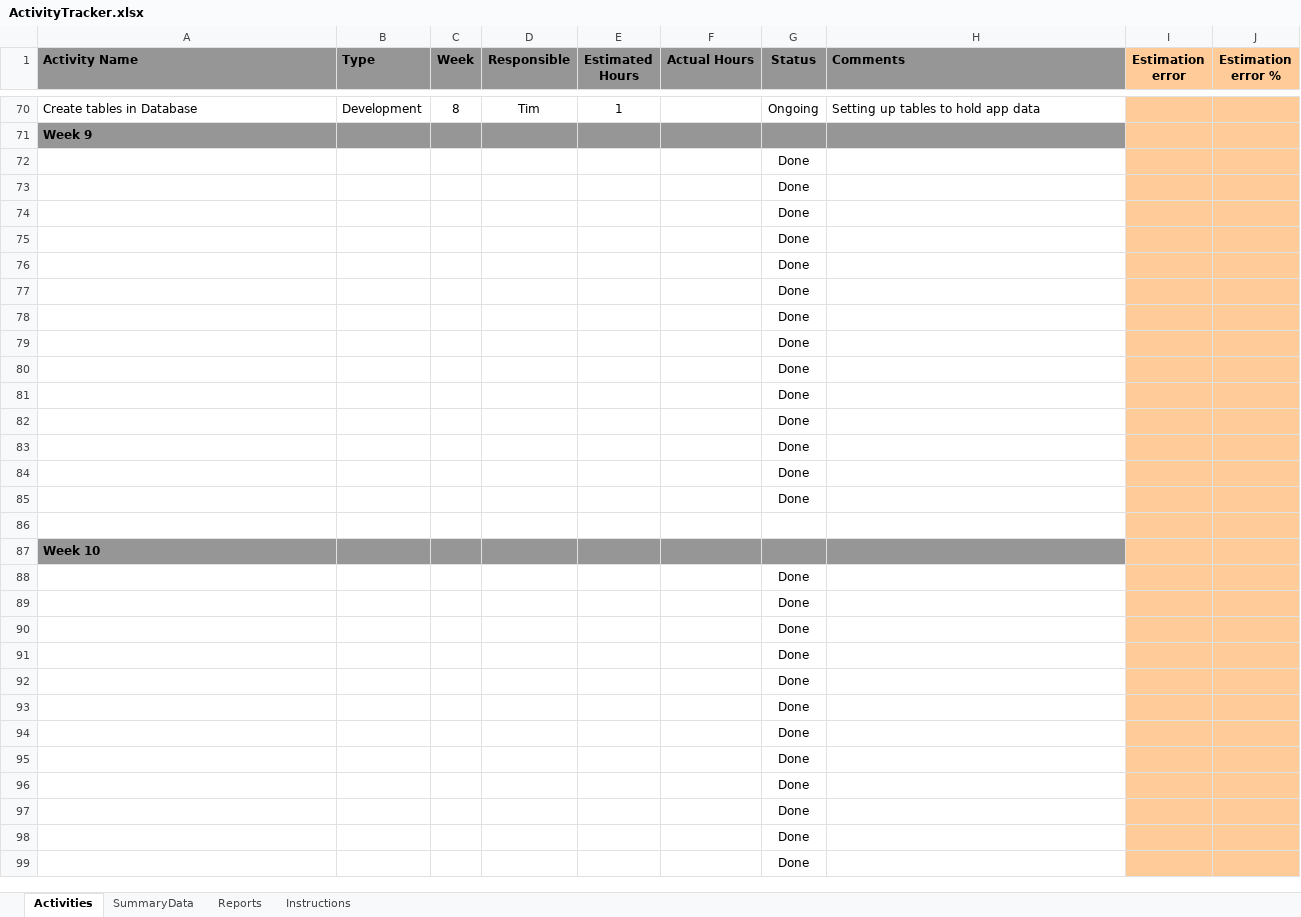
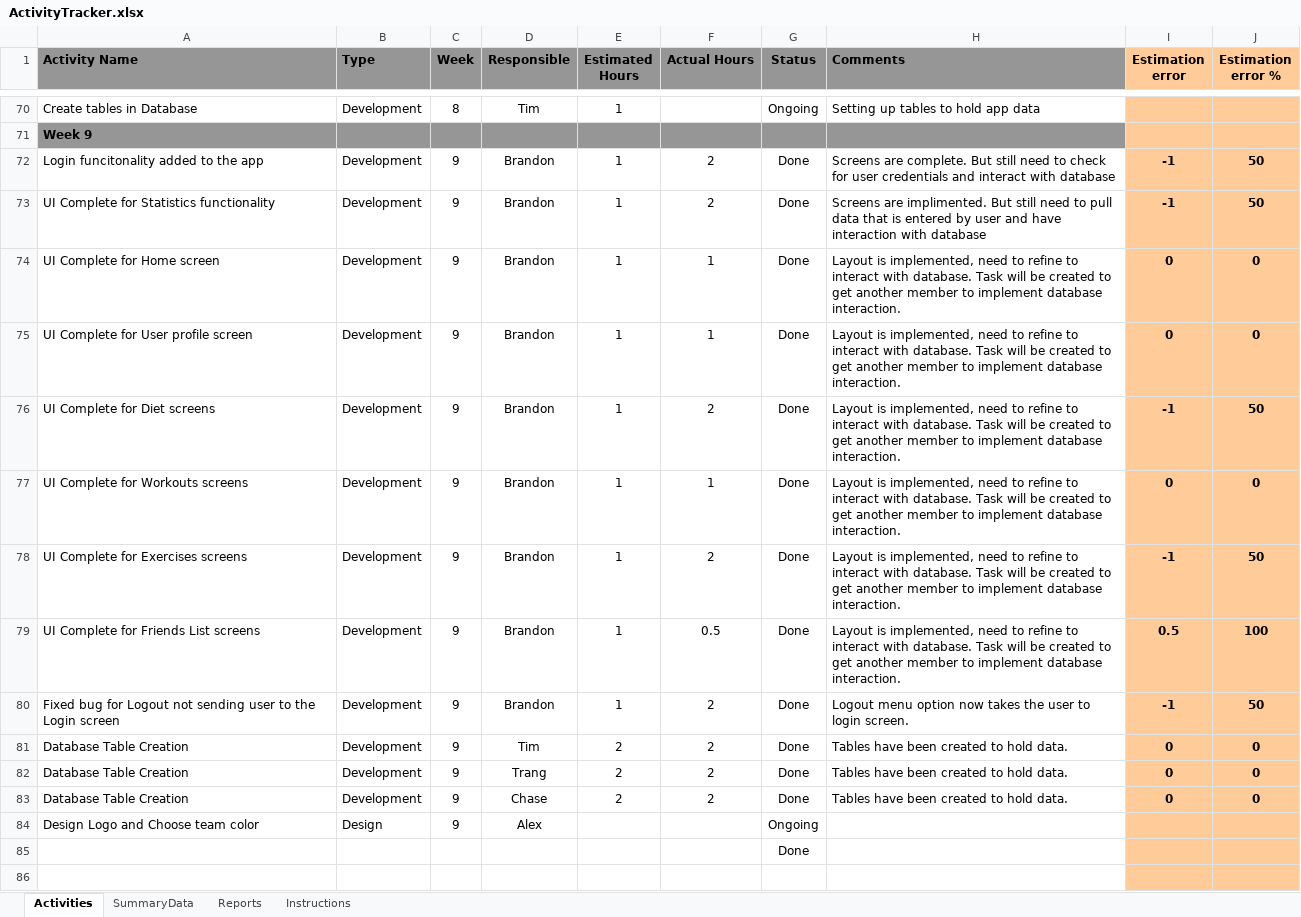
Before and after one commit to brandonhastings/CSCE4444-Team-Focus, an Excel workbook: ActivityTracker.xlsx, sheet Activities, drawn as a sheet; only a part is shown, gaps mark what is left out; the shorter side is filled out with more unchanged rows; values as stored, in another font and other column widths than the file's, no borders; conditional formats not drawn; removed rows and columns are numbered as before the commit, all else as after; the diff names each change by its address in the sheet, - before the commit and + after, or states it on an @@ line.

Commit message:
Add files via upload
Week 9 updates

```diff
--- a/ActivityTracker.xlsx (sheet Activities)
+++ b/ActivityTracker.xlsx (sheet Activities)
-row 72:  |  |  |  |  |  | Done
-row 73:  |  |  |  |  |  | Done
-row 74:  |  |  |  |  |  | Done
-row 75:  |  |  |  |  |  | Done
-row 76:  |  |  |  |  |  | Done
-row 77:  |  |  |  |  |  | Done
-row 78:  |  |  |  |  |  | Done
-row 79:  |  |  |  |  |  | Done
-row 80:  |  |  |  |  |  | Done
-row 81:  |  |  |  |  |  | Done
-row 82:  |  |  |  |  |  | Done
-row 83:  |  |  |  |  |  | Done
-row 84:  |  |  |  |  |  | Done
+row 72: Login funcitonality added to the app | Development | 9 | Brandon | 1 | 2 | Done | Screens are complete. But still need to check for user credentials and interact with database | -1 | 50
+row 73: UI Complete for Statistics functionality | Development | 9 | Brandon | 1 | 2 | Done | Screens are implimented. But still need to pull data that is entered by user and have interaction with database | -1 | 50
+row 74: UI Complete for Home screen | Development | 9 | Brandon | 1 | 1 | Done | Layout is implemented, need to refine to interact with database. Task will be created to get another member to implement database interaction. | 0 | 0
+row 75: UI Complete for User profile screen | Development | 9 | Brandon | 1 | 1 | Done | Layout is implemented, need to refine to interact with database. Task will be created to get another member to implement database interaction. | 0 | 0
+row 76: UI Complete for Diet screens | Development | 9 | Brandon | 1 | 2 | Done | Layout is implemented, need to refine to interact with database. Task will be created to get another member to implement database interaction. | -1 | 50
+row 77: UI Complete for Workouts screens | Development | 9 | Brandon | 1 | 1 | Done | Layout is implemented, need to refine to interact with database. Task will be created to get another member to implement database interaction. | 0 | 0
+row 78: UI Complete for Exercises screens | Development | 9 | Brandon | 1 | 2 | Done | Layout is implemented, need to refine to interact with database. Task will be created to get another member to implement database interaction. | -1 | 50
+row 79: UI Complete for Friends List screens | Development | 9 | Brandon | 1 | 0.5 | Done | Layout is implemented, need to refine to interact with database. Task will be created to get another member to implement database interaction. | 0.5 | 100
+row 80: Fixed bug for Logout not sending user to the Login screen | Development | 9 | Brandon | 1 | 2 | Done | Logout menu option now takes the user to login screen. | -1 | 50
+row 81: Database Table Creation | Development | 9 | Tim | 2 | 2 | Done | Tables have been created to hold data. | 0 | 0
+row 82: Database Table Creation | Development | 9 | Trang | 2 | 2 | Done | Tables have been created to hold data. | 0 | 0
+row 83: Database Table Creation | Development | 9 | Chase | 2 | 2 | Done | Tables have been created to hold data. | 0 | 0
+row 84: Design Logo and Choose team color | Design | 9 | Alex |  |  | Ongoing
```
Also changed, not shown: sheet SummaryData, charts or pictures.
